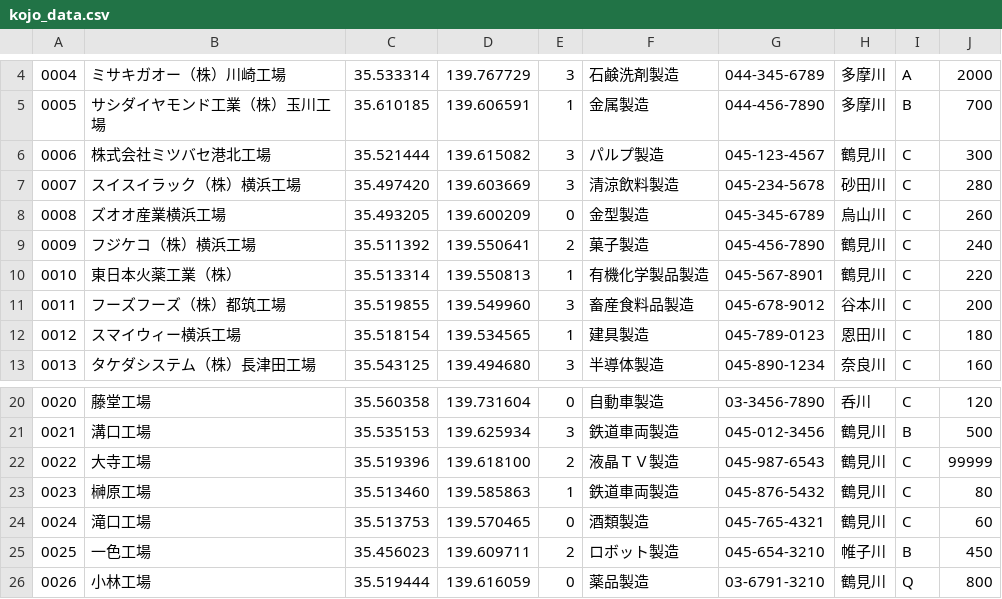
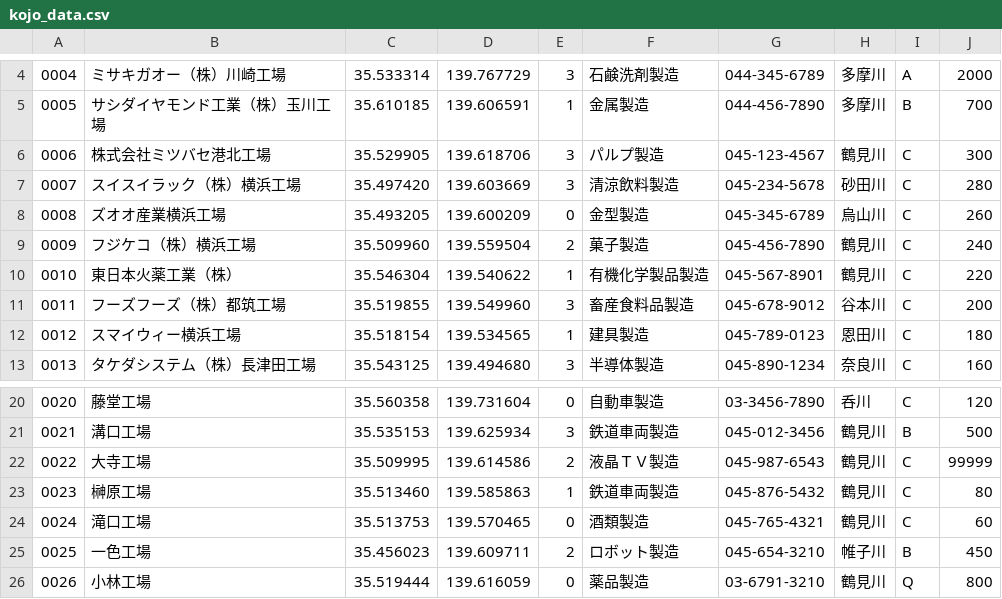
Before and after one commit to jou4/calpoly2017, a CSV file: water_vision/kojo_data.csv, drawn as a sheet; only a part is shown, gaps mark what is left out.

Commit message:
change csvdata]

```diff
--- a/water_vision/kojo_data.csv
+++ b/water_vision/kojo_data.csv
@@ -5,7 +5,7 @@
 0005,サシダイヤモンド工業（株）玉川工場,35.610185,139.606591,1,金属製造,044-456-7890,多摩川,B,700
-0006,株式会社ミツバセ港北工場,35.521444,139.615082,3,パルプ製造,045-123-4567,鶴見川,C,300
+0006,株式会社ミツバセ港北工場,35.529905,139.618706,3,パルプ製造,045-123-4567,鶴見川,C,300
 0007,スイスイラック（株）横浜工場,35.497420,139.603669,3,清涼飲料製造,045-234-5678,砂田川,C,280
 0008,ズオオ産業横浜工場,35.493205,139.600209,0,金型製造,045-345-6789,烏山川,C,260
-0009,フジケコ（株）横浜工場,35.511392, 139.550641,2,菓子製造,045-456-7890,鶴見川,C,240
-0010,東日本火薬工業（株）,35.513314,139.550813,1,有機化学製品製造,045-567-8901,鶴見川,C,220
+0009,フジケコ（株）横浜工場,35.509960,139.559504,2,菓子製造,045-456-7890,鶴見川,C,240
+0010,東日本火薬工業（株）,35.546304,139.540622,1,有機化学製品製造,045-567-8901,鶴見川,C,220
 0011,フーズフーズ（株）都筑工場,35.519855,139.549960,3,畜産食料品製造,045-678-9012,谷本川,C,200
@@ -21,3 +21,3 @@
 0021,溝口工場,35.535153,139.625934,3,鉄道車両製造,045-012-3456,鶴見川,B,500
-0022,大寺工場,35.519396,139.618100,2,液晶ＴＶ製造,045-987-6543,鶴見川,C,99999
+0022,大寺工場,35.509995,139.614586,2,液晶ＴＶ製造,045-987-6543,鶴見川,C,99999
 0023,榊原工場,35.513460,139.585863,1,鉄道車両製造,045-876-5432,鶴見川,C,80
```
